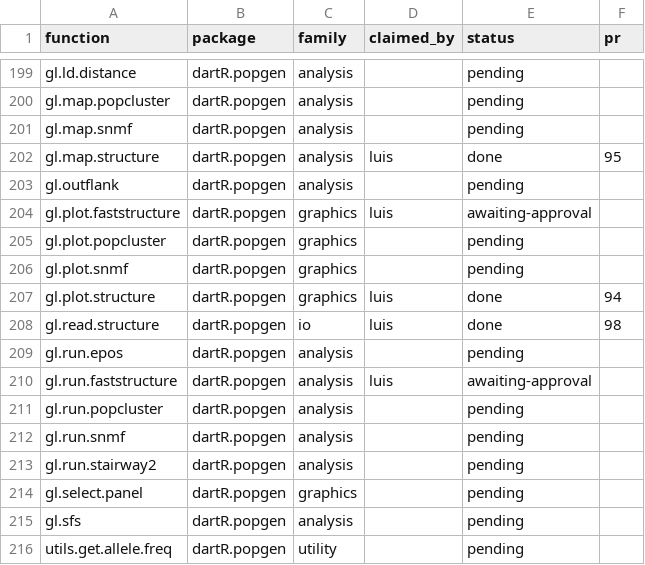
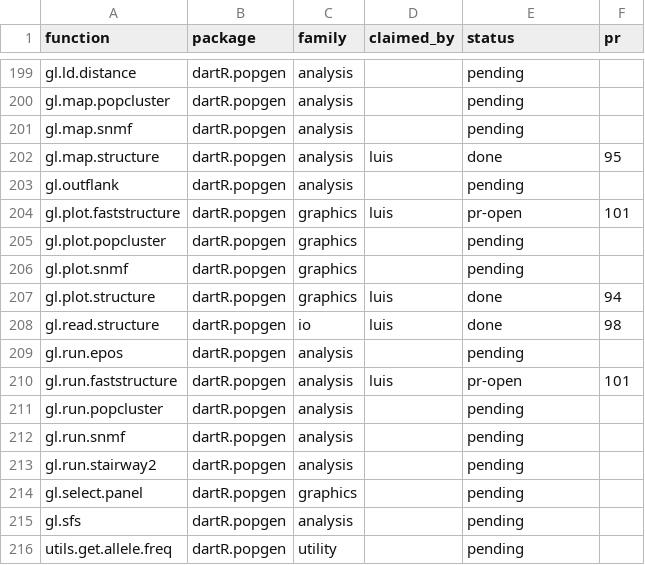
Before and after one commit to green-striped-gecko/dartR.base, a CSV file: function-review/manifest.csv, drawn as a sheet; only a part is shown, gaps mark what is left out.

Commit message:
function-review: gl.run.faststructure, gl.plot.faststructure pr-open (#101)

```diff
--- a/function-review/manifest.csv
+++ b/function-review/manifest.csv
@@ -203,3 +203,3 @@ gl.map.structure,dartR.popgen,analysis,luis,done,95
 gl.outflank,dartR.popgen,analysis,,pending,
-gl.plot.faststructure,dartR.popgen,graphics,luis,awaiting-approval,
+gl.plot.faststructure,dartR.popgen,graphics,luis,pr-open,101
 gl.plot.popcluster,dartR.popgen,graphics,,pending,
@@ -209,3 +209,3 @@ gl.read.structure,dartR.popgen,io,luis,done,98
 gl.run.epos,dartR.popgen,analysis,,pending,
-gl.run.faststructure,dartR.popgen,analysis,luis,awaiting-approval,
+gl.run.faststructure,dartR.popgen,analysis,luis,pr-open,101
 gl.run.popcluster,dartR.popgen,analysis,,pending,
```
